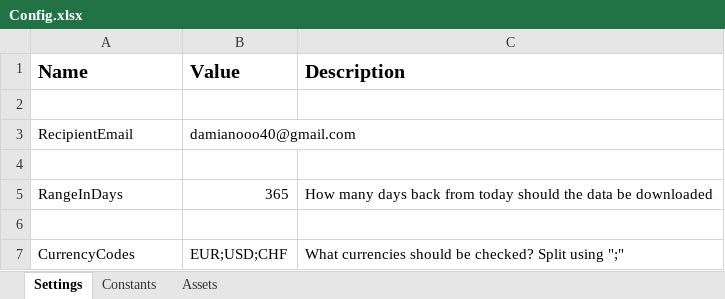
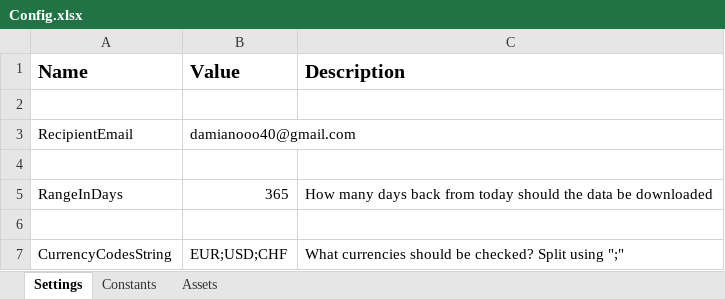
Before and after one commit to Damian-Chamerski/NBP_Exchange_rates, an Excel workbook: Data/Config.xlsx, sheet Settings, drawn as a sheet; values as stored, in another font and other column widths than the file's, no borders; the diff names each change by its address in the sheet, - before the commit and + after, or states it on an @@ line.

```diff
--- a/Data/Config.xlsx (sheet Settings)
+++ b/Data/Config.xlsx (sheet Settings)
-A7 (Name): CurrencyCodes
+A7 (Name): CurrencyCodesString
```
Also changed, not shown: 2 other files.
